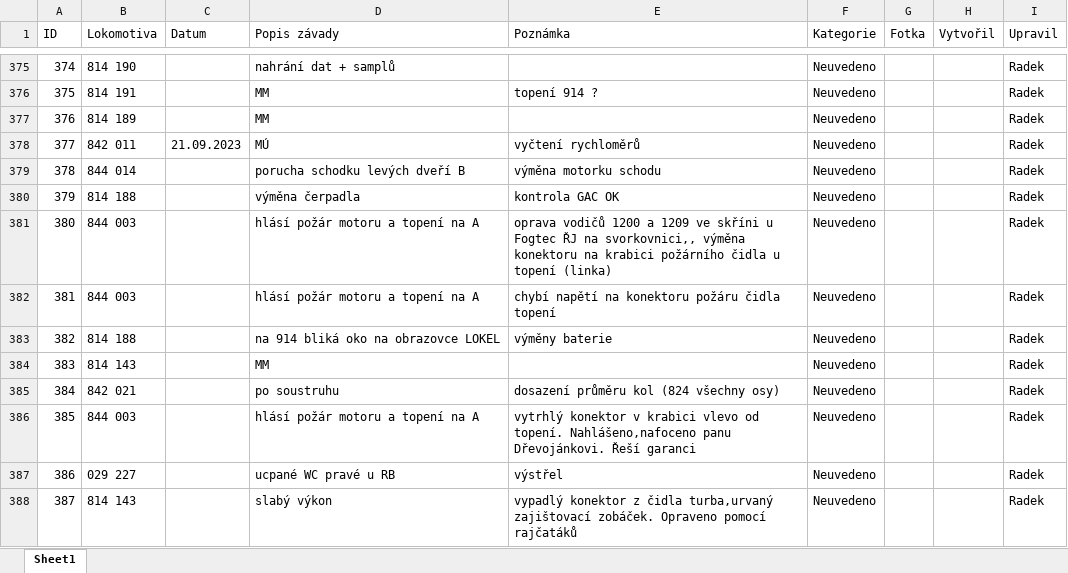
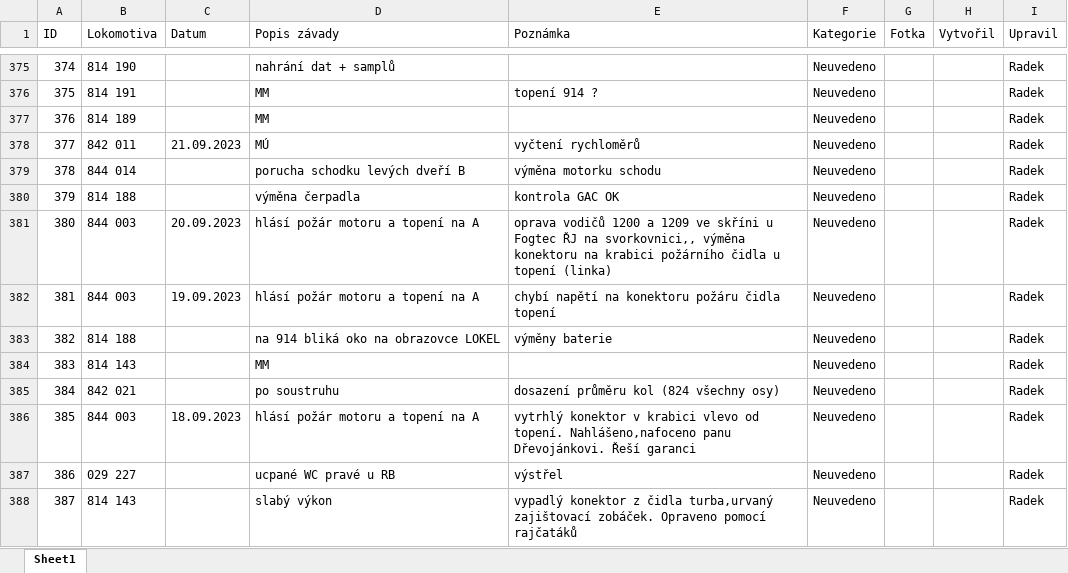
Before and after one commit to truckcsgofan-P5/evidence-zavad, an Excel workbook: PREDAVKA_ELEKTRONICI_PRO_APPSHEET.xlsx, sheet Sheet1, drawn as a sheet; only a part is shown, gaps mark what is left out; values as stored, in another font and other column widths than the file's, no borders; the diff names each change by its address in the sheet, - before the commit and + after, or states it on an @@ line.

Commit message:
Hromadná úprava z tabulky (Radek) (autor: Radek)

```diff
--- a/PREDAVKA_ELEKTRONICI_PRO_APPSHEET.xlsx (sheet Sheet1)
+++ b/PREDAVKA_ELEKTRONICI_PRO_APPSHEET.xlsx (sheet Sheet1)
-C381 (Datum): (empty)
+C381 (Datum): 20.09.2023
-C382 (Datum): (empty)
+C382 (Datum): 19.09.2023
-C386 (Datum): (empty)
+C386 (Datum): 18.09.2023
```
